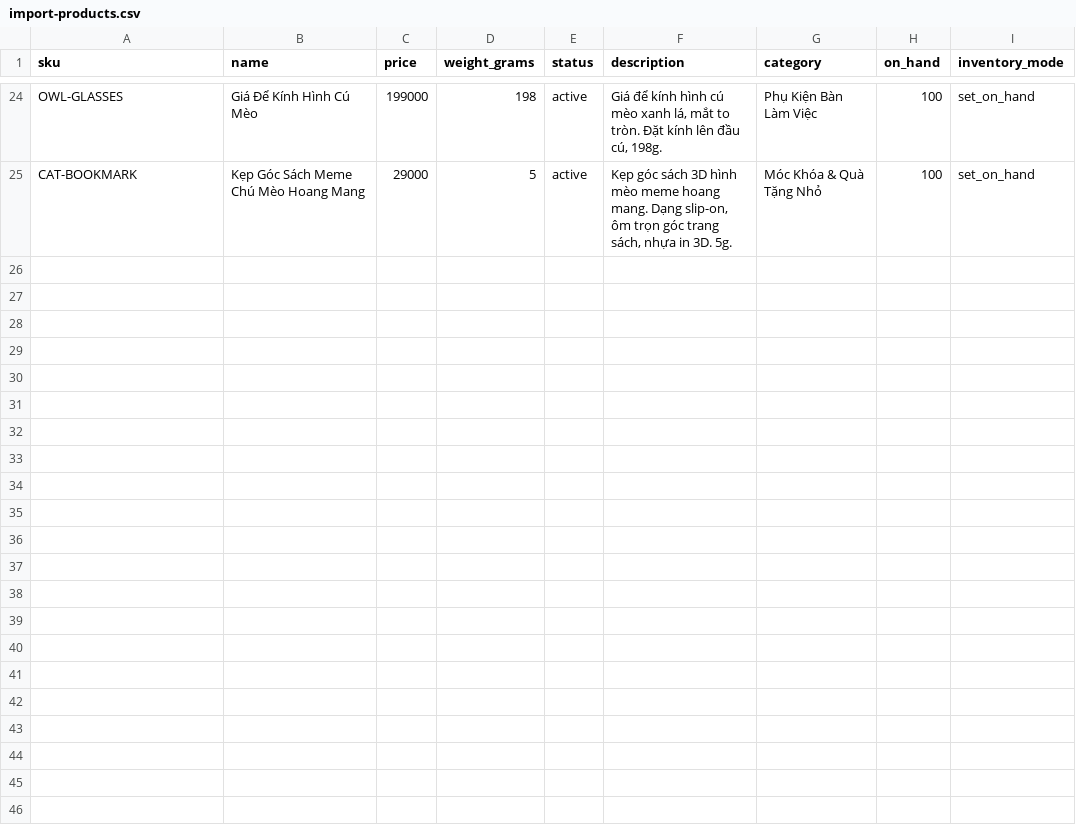
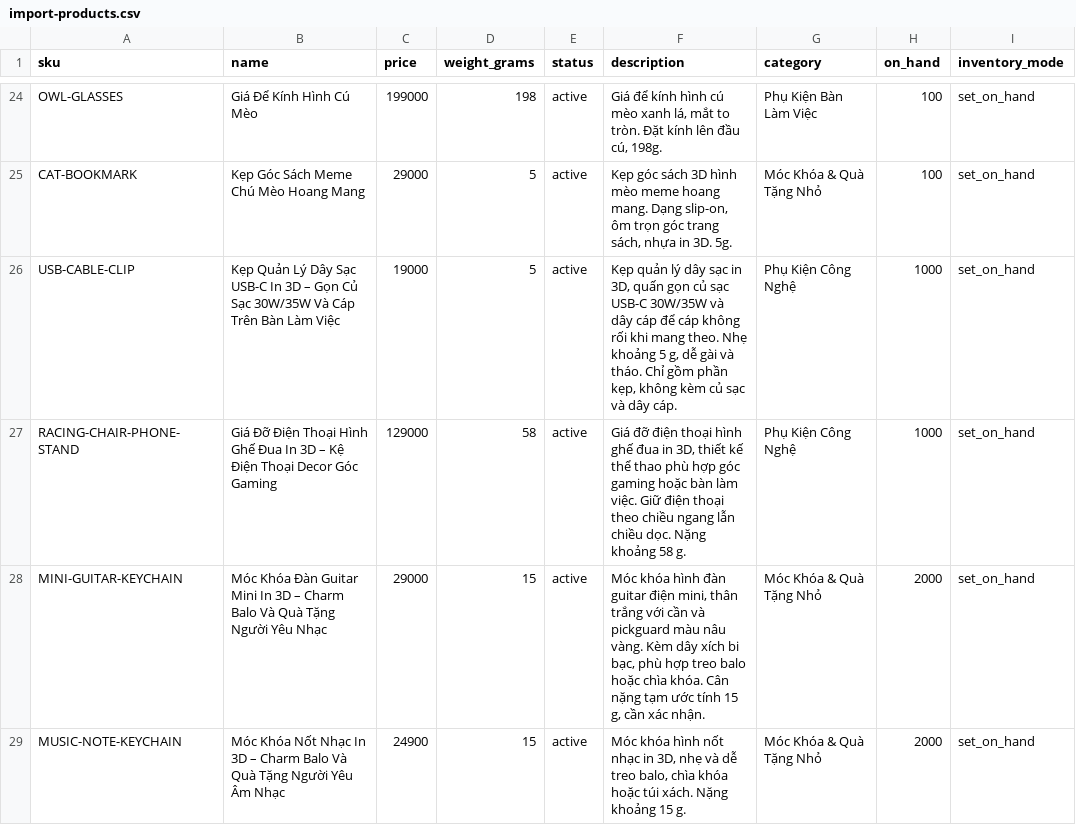
Before and after one commit to buubuu203/multi-tenant-ecommerce, a CSV file: import-products.csv, drawn as a sheet; only a part is shown, gaps mark what is left out.

```diff
--- a/import-products.csv
+++ b/import-products.csv
@@ -25 +25,5 @@ OWL-GLASSES,Giá Để Kính Hình Cú Mèo,199000,198,active,"Giá để kính
 CAT-BOOKMARK,Kẹp Góc Sách Meme Chú Mèo Hoang Mang,29000,5,active,"Kẹp góc sách 3D hình mèo meme hoang mang. Dạng slip-on, ôm trọn góc trang sách, nhựa in 3D. 5g.",Móc Khóa & Quà Tặng Nhỏ,100,set_on_hand
+USB-CABLE-CLIP,Kẹp Quản Lý Dây Sạc USB-C In 3D – Gọn Củ Sạc 30W/35W Và Cáp Trên Bàn Làm Việc,19000,5,active,"Kẹp quản lý dây sạc in 3D, quấn gọn củ sạc USB-C 30W/35W và dây cáp để cáp không rối khi mang theo. Nhẹ khoảng 5 g, dễ gài và tháo. Chỉ gồm phần kẹp, không kèm củ sạc và dây cáp.",Phụ Kiện Công Nghệ,1000,set_on_hand
+RACING-CHAIR-PHONE-STAND,Giá Đỡ Điện Thoại Hình Ghế Đua In 3D – Kệ Điện Thoại Decor Góc Gaming,129000,58,active,"Giá đỡ điện thoại hình ghế đua in 3D, thiết kế thể thao phù hợp góc gaming hoặc bàn làm việc. Giữ điện thoại theo chiều ngang lẫn chiều dọc. Nặng khoảng 58 g.",Phụ Kiện Công Nghệ,1000,set_on_hand
+MINI-GUITAR-KEYCHAIN,Móc Khóa Đàn Guitar Mini In 3D – Charm Balo Và Quà Tặng Người Yêu Nhạc,29000,15,active,"Móc khóa hình đàn guitar điện mini, thân trắng với cần và pickguard màu nâu vàng. Kèm dây xích bi bạc, phù hợp treo balo hoặc chìa khóa. Cân nặng tạm ước tính 15 g, cần xác nhận.",Móc Khóa & Quà Tặng Nhỏ,2000,set_on_hand
+MUSIC-NOTE-KEYCHAIN,Móc Khóa Nốt Nhạc In 3D – Charm Balo Và Quà Tặng Người Yêu Âm Nhạc,24900,15,active,"Móc khóa hình nốt nhạc in 3D, nhẹ và dễ treo balo, chìa khóa hoặc túi xách. Nặng khoảng 15 g.",Móc Khóa & Quà Tặng Nhỏ,2000,set_on_hand
```
Also changed, not shown: 7 other files.
